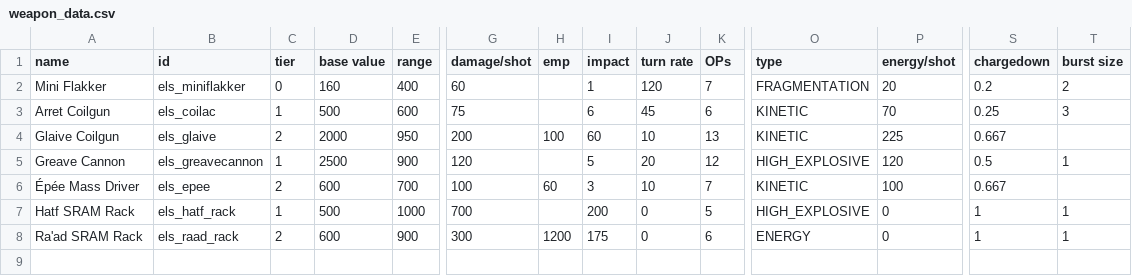
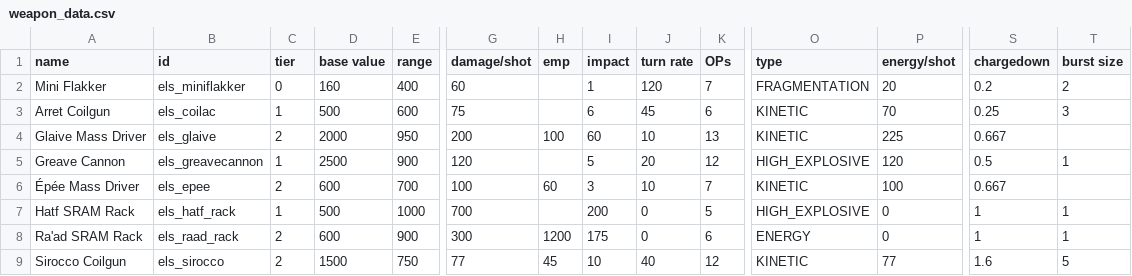
Before and after one commit to hawkw/els, a CSV file: data/weapons/weapon_data.csv, drawn as a sheet; only a part is shown, gaps mark what is left out; rows hold the shown columns only; the diff names each change by its address in the sheet, - before the commit and + after, or states it on an @@ line.

Commit message:
Added the Sirocco medium coilgun

```diff
--- a/data/weapons/weapon_data.csv
+++ b/data/weapons/weapon_data.csv
-A4 (name): Glaive Coilgun
+A4 (name): Glaive Mass Driver
+row 9: Sirocco Coilgun | els_sirocco | 2 | 1500 | 750 | 77 | 45 | 10 | 40 | 12 | KINETIC | 77 | 1.6 | 5
```
Also changed, not shown: 2 other files.
